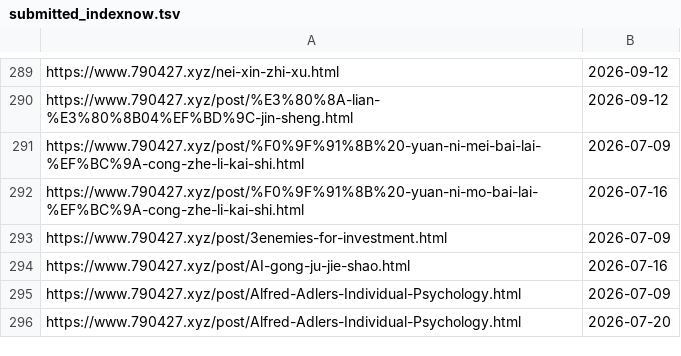
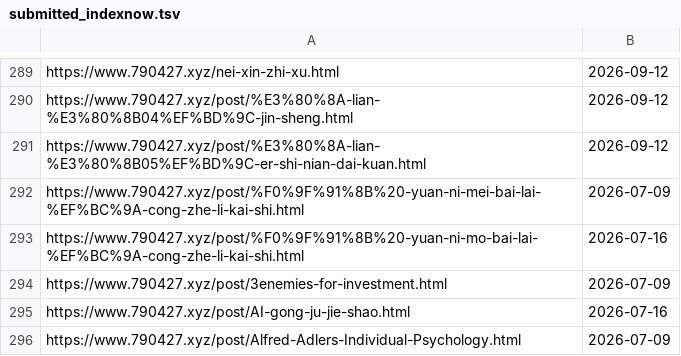
Before and after one commit to neverasecond/granthuang999.github.io, a TSV file: .github/url-submission-history/submitted_indexnow.tsv, drawn as a sheet; only a part is shown, gaps mark what is left out; the shorter side is filled out with more unchanged rows; the diff names each change by its address in the sheet, - before the commit and + after, or states it on an @@ line.

```diff
--- a/.github/url-submission-history/submitted_indexnow.tsv
+++ b/.github/url-submission-history/submitted_indexnow.tsv
+row 291: https://www.790427.xyz/post/%E3%80%8A-lian-%E3%80%8B05%EF%BD%9C-er-shi-nian-dai-kuan.html | 2026-09-12
```
